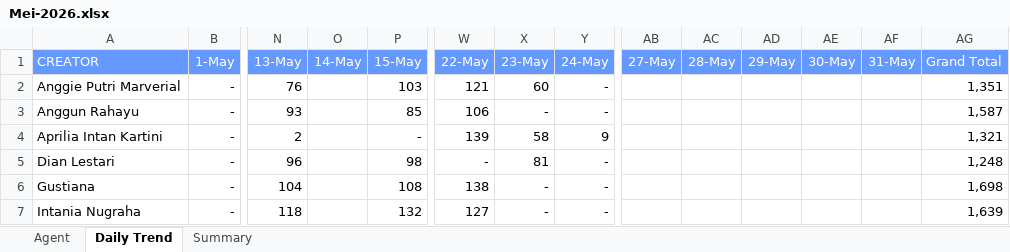
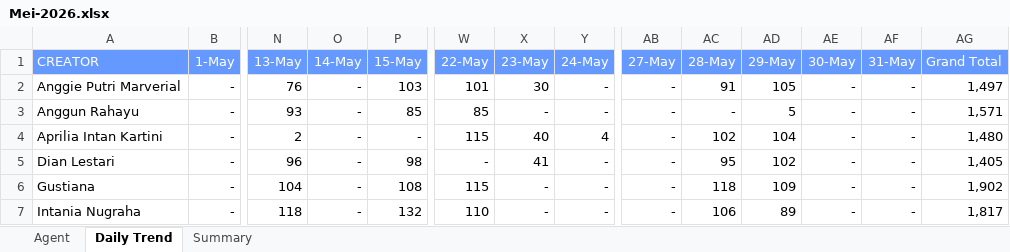
Before and after one commit to AlvyFahmy/Agent_Retention, an Excel workbook: Mei-2026.xlsx, sheet Daily Trend, drawn as a sheet; only a part is shown, gaps mark what is left out; values as stored, in another font and other column widths than the file's, no borders; conditional formats not drawn; the diff covers the shown part only; the diff names each change by its address in the sheet, - before the commit and + after, or states it on an @@ line.

Commit message:
Add files via upload

```diff
--- a/Mei-2026.xlsx (sheet Daily Trend)
+++ b/Mei-2026.xlsx (sheet Daily Trend)
-O2:O7 (14-May): (empty)
+O2:O7 (14-May): -
-W2 (22-May): 121
+W2 (22-May): 101
-X2 (23-May): 60
+X2 (23-May): 30
-AB2:AB7 (27-May): (empty)
+AB2:AB7 (27-May): -
-AC2 (28-May): (empty)
+AC2 (28-May): 91
-AD2 (29-May): (empty)
+AD2 (29-May): 105
-AE2:AE7 (30-May): (empty)
+AE2:AE7 (30-May): -
-AF2:AF7 (31-May): (empty)
+AF2:AF7 (31-May): -
-AG2 (Grand Total): 1,351
+AG2 (Grand Total): 1,497
-W3 (22-May): 106
+W3 (22-May): 85
-AC3 (28-May): (empty)
+AC3 (28-May): -
-AD3 (29-May): (empty)
+AD3 (29-May): 5
-AG3 (Grand Total): 1,587
+AG3 (Grand Total): 1,571
-W4 (22-May): 139
+W4 (22-May): 115
-X4 (23-May): 58
+X4 (23-May): 40
-Y4 (24-May): 9
+Y4 (24-May): 4
-AC4 (28-May): (empty)
+AC4 (28-May): 102
-AD4 (29-May): (empty)
+AD4 (29-May): 104
-AG4 (Grand Total): 1,321
+AG4 (Grand Total): 1,480
-X5 (23-May): 81
+X5 (23-May): 41
-AC5 (28-May): (empty)
+AC5 (28-May): 95
-AD5 (29-May): (empty)
+AD5 (29-May): 102
-AG5 (Grand Total): 1,248
+AG5 (Grand Total): 1,405
-W6 (22-May): 138
+W6 (22-May): 115
-AC6 (28-May): (empty)
+AC6 (28-May): 118
-AD6 (29-May): (empty)
+AD6 (29-May): 109
-AG6 (Grand Total): 1,698
+AG6 (Grand Total): 1,902
-W7 (22-May): 127
+W7 (22-May): 110
-AC7 (28-May): (empty)
+AC7 (28-May): 106
-AD7 (29-May): (empty)
+AD7 (29-May): 89
-AG7 (Grand Total): 1,639
+AG7 (Grand Total): 1,817
```
Also changed, not shown: 99 edited cells elsewhere in this sheet, sheet Agent, sheet Summary.
